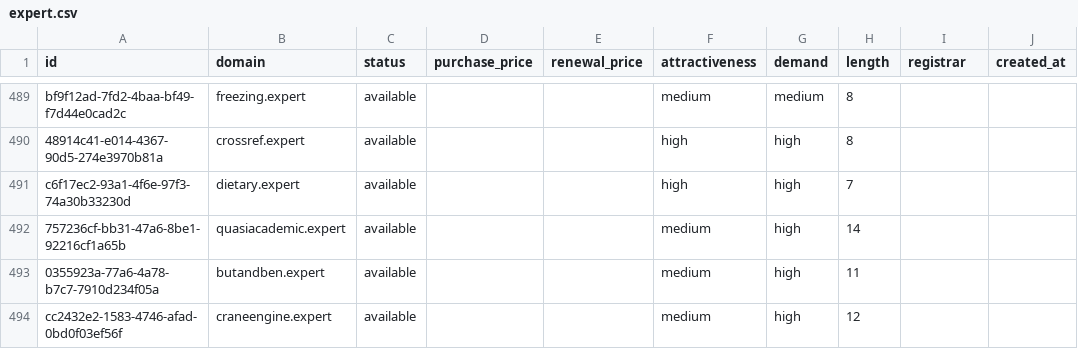
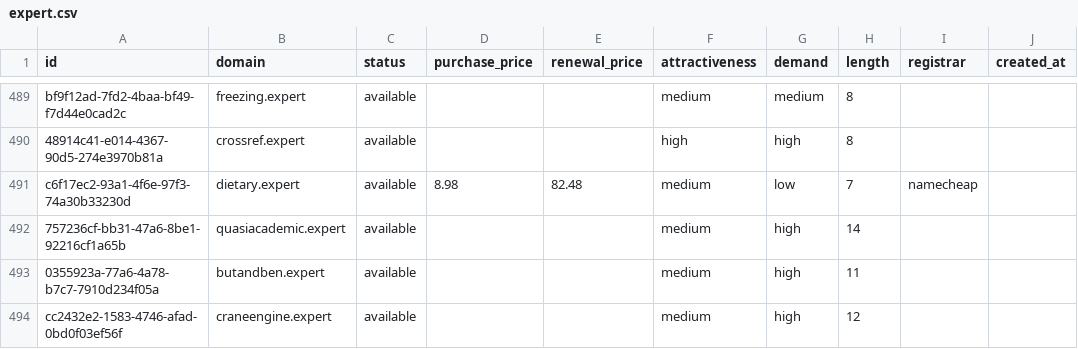
Before and after one commit to UniqueDomains/expert-oneword-domains, a CSV file: expert.csv, drawn as a sheet; only a part is shown, gaps mark what is left out; the diff names each change by its address in the sheet, - before the commit and + after, or states it on an @@ line.

Commit message:
Domains update

```diff
--- a/expert.csv
+++ b/expert.csv
-D491 (purchase_price): (empty)
+D491 (purchase_price): 8.98
-E491 (renewal_price): (empty)
+E491 (renewal_price): 82.48
-F491 (attractiveness): high
+F491 (attractiveness): medium
-G491 (demand): high
+G491 (demand): low
-I491 (registrar): (empty)
+I491 (registrar): namecheap
```
Also changed, not shown: 3 other files.
